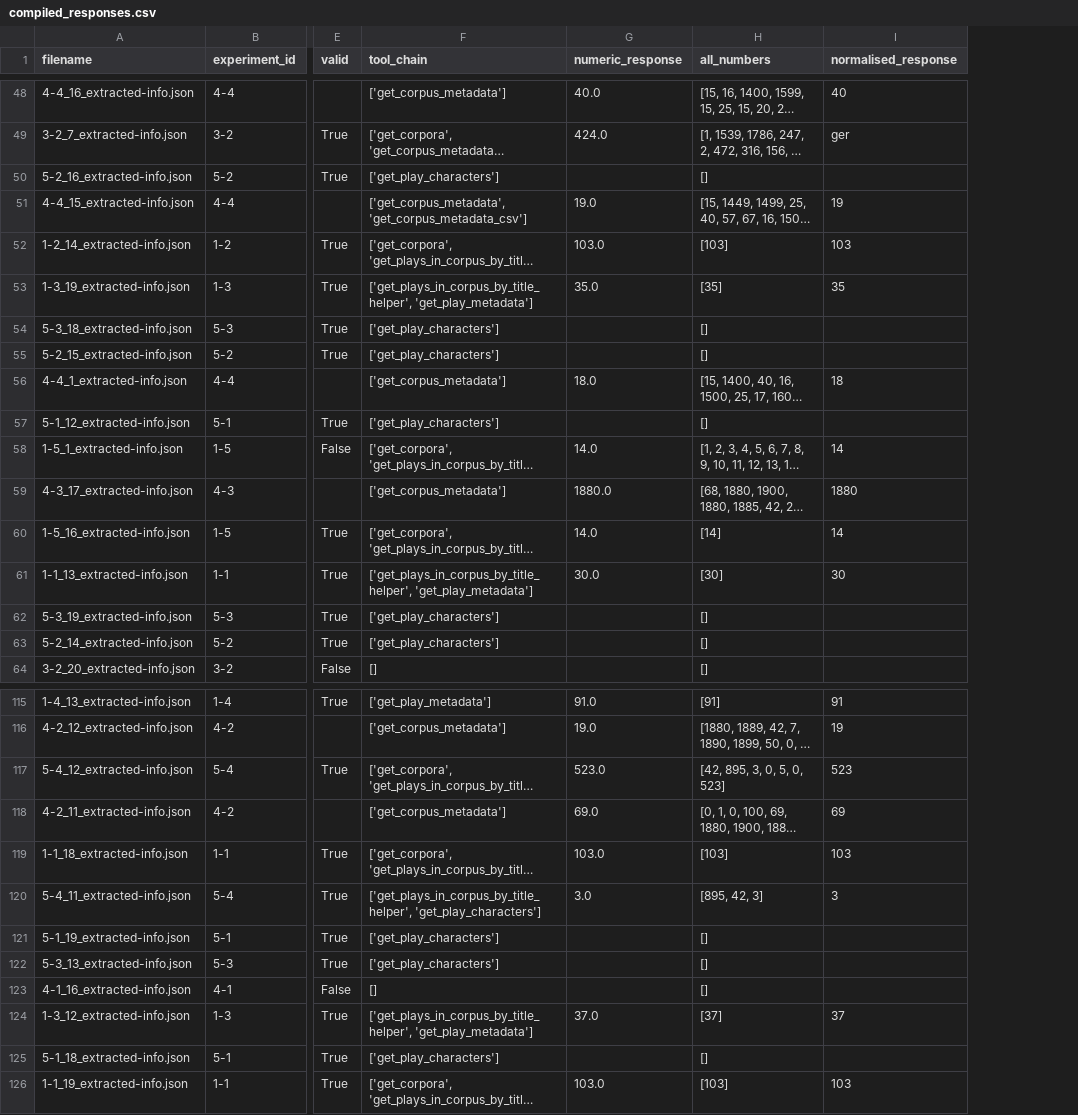
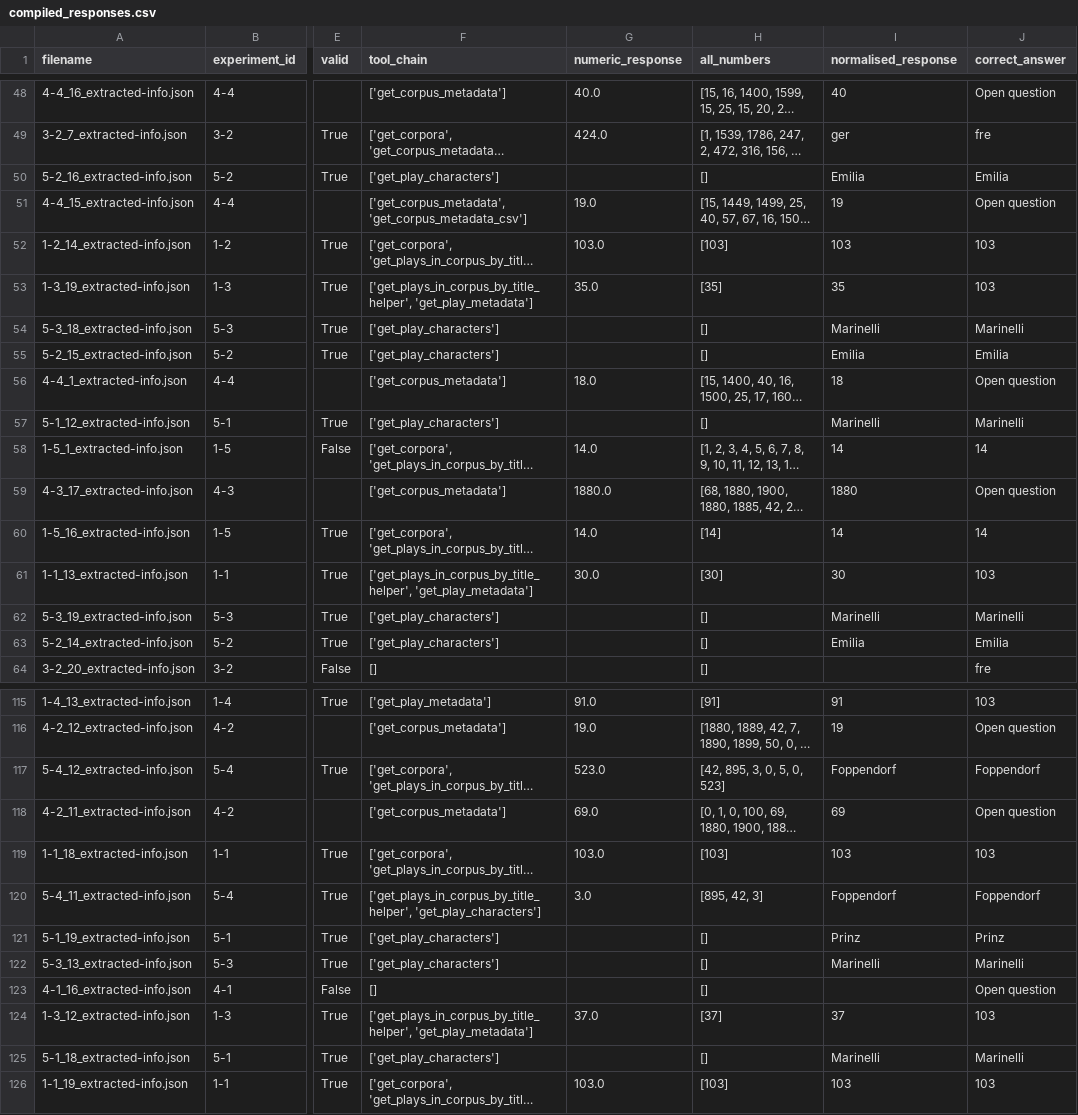
Before and after one commit to dracor-org/dracor-mcp-evaluation, a CSV file: automatic_evaluation/results/compiled_responses.csv, drawn as a sheet; only a part is shown, gaps mark what is left out; long unchanged cells end in …; the diff covers the shown part only; the diff names each change by its address in the sheet, - before the commit and + after, or states it on an @@ line.

Commit message:
upd responses table w correct answers

```diff
--- a/automatic_evaluation/results/compiled_responses.csv
+++ b/automatic_evaluation/results/compiled_responses.csv
+column J (correct_answer), rows 48-64: Open question | fre | Emilia | Open question | 103 | 103 | Marinelli | Emilia | Open question | Marinelli | 14 | Open question | 14 | 103 | Marinelli | Emilia | fre; rows 115-126: 103 | Open question | Foppendorf | Open question | 103 | Foppendorf | Prinz | Marinelli | Open question | 103 | Marinelli | 103
-I50 (normalised_response): (empty)
+I50 (normalised_response): Emilia
-I54 (normalised_response): (empty)
+I54 (normalised_response): Marinelli
-I55 (normalised_response): (empty)
+I55 (normalised_response): Emilia
-I57 (normalised_response): (empty)
+I57 (normalised_response): Marinelli
-I62 (normalised_response): (empty)
+I62 (normalised_response): Marinelli
-I63 (normalised_response): (empty)
+I63 (normalised_response): Emilia
-I117 (normalised_response): 523
+I117 (normalised_response): Foppendorf
-I120 (normalised_response): 3
+I120 (normalised_response): Foppendorf
-I121 (normalised_response): (empty)
+I121 (normalised_response): Prinz
-I122 (normalised_response): (empty)
+I122 (normalised_response): Marinelli
-I125 (normalised_response): (empty)
+I125 (normalised_response): Marinelli
```
Also changed, not shown: 32 edited cells elsewhere in this file.
